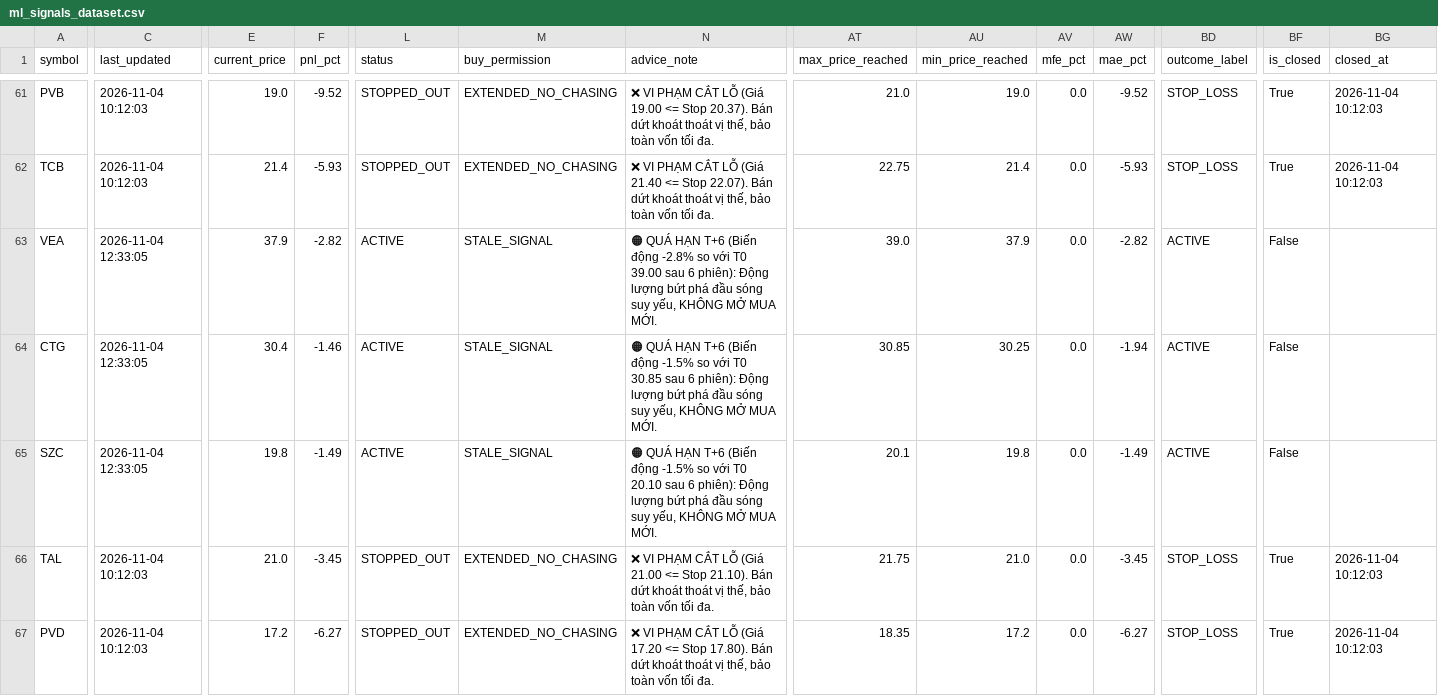
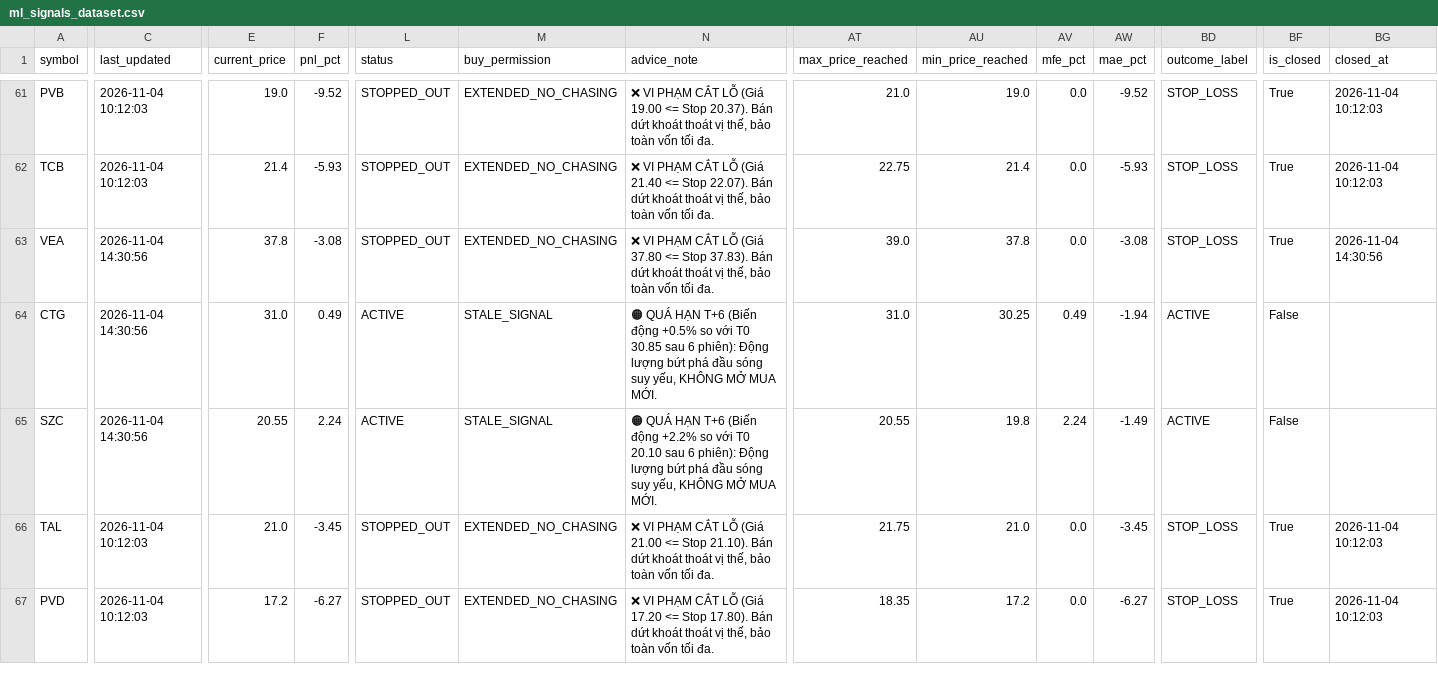
Before and after one commit to DaniNguyen2509/Neiro-Stock-VN, a CSV file: data/ml_signals_dataset.csv, drawn as a sheet; only a part is shown, gaps mark what is left out; the diff covers the shown part only; the diff names each change by its address in the sheet, - before the commit and + after, or states it on an @@ line.

Commit message:
feat(scanner): implement same-day intraday signal retention policy (ADR-023)
- Implemented retain_same_day_active_signals and candidate_from_active_signal to guarantee that any position recommended today (T0) remains pinned on Tab 1 (Radar Top Siêu Cổ Phiếu) throughout the trading day as long as it remains active/effective
- Automatically updates live price and anti-FOMO badge (e.g. EXTENDED_NO_CHASING if > 1.5% above entry)
- Automatically removes pinning when day rolls over to T+1, handing off tracking exclusively to Tab 2
- Stop-loss violations immediately invalidate retention and transfer stock to closed archive
- Created ADR-023 and updated docs/spec.md (Tier 25) & docs/architecture.md
- Added 4 unit tests in tests/test_intraday_signal_retention.py (156/156 tests passing 100%)

```diff
--- a/data/ml_signals_dataset.csv
+++ b/data/ml_signals_dataset.csv
-C63:C65 (last_updated): 2026-11-04 12:33:05
+C63:C65 (last_updated): 2026-11-04 14:30:56
-E63 (current_price): 37.9
+E63 (current_price): 37.8
-F63 (pnl_pct): -2.82
+F63 (pnl_pct): -3.08
-L63 (status): ACTIVE
+L63 (status): STOPPED_OUT
-M63 (buy_permission): STALE_SIGNAL
+M63 (buy_permission): EXTENDED_NO_CHASING
-N63 (advice_note): 🟠 QUÁ HẠN T+6 (Biến động -2.8% so với T0 39.00 sau 6 phiên): Động lượng bứt phá đầu sóng suy yếu, KHÔNG MỞ MUA MỚI.
+N63 (advice_note): ❌ VI PHẠM CẮT LỖ (Giá 37.80 <= Stop 37.83). Bán dứt khoát thoát vị thế, bảo toàn vốn tối đa.
-AU63 (min_price_reached): 37.9
+AU63 (min_price_reached): 37.8
-AW63 (mae_pct): -2.82
+AW63 (mae_pct): -3.08
-BD63 (outcome_label): ACTIVE
+BD63 (outcome_label): STOP_LOSS
-BF63 (is_closed): False
+BF63 (is_closed): True
-BG63 (closed_at): (empty)
+BG63 (closed_at): 2026-11-04 14:30:56
-E64 (current_price): 30.4
+E64 (current_price): 31.0
-F64 (pnl_pct): -1.46
+F64 (pnl_pct): 0.49
-N64 (advice_note): …(Biến động -1.5% so với…
+N64 (advice_note): …(Biến động +0.5% so với…
-AT64 (max_price_reached): 30.85
+AT64 (max_price_reached): 31.0
-AV64 (mfe_pct): 0.0
+AV64 (mfe_pct): 0.49
-E65 (current_price): 19.8
+E65 (current_price): 20.55
-F65 (pnl_pct): -1.49
+F65 (pnl_pct): 2.24
-N65 (advice_note): …(Biến động -1.5% so với…
+N65 (advice_note): …(Biến động +2.2% so với…
-AT65 (max_price_reached): 20.1
+AT65 (max_price_reached): 20.55
-AV65 (mfe_pct): 0.0
+AV65 (mfe_pct): 2.24
```
Also changed, not shown: 169 edited cells elsewhere in this file, 11 other files.
